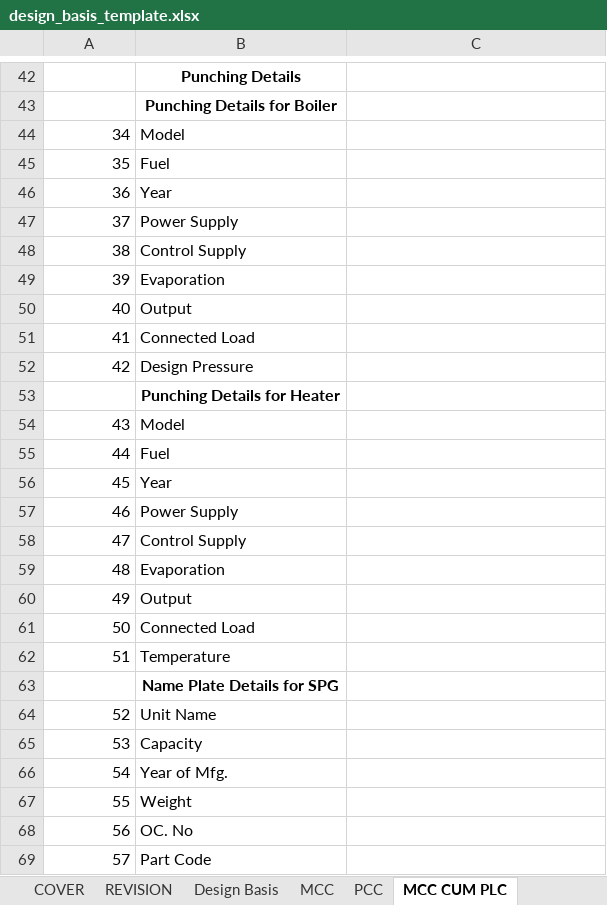
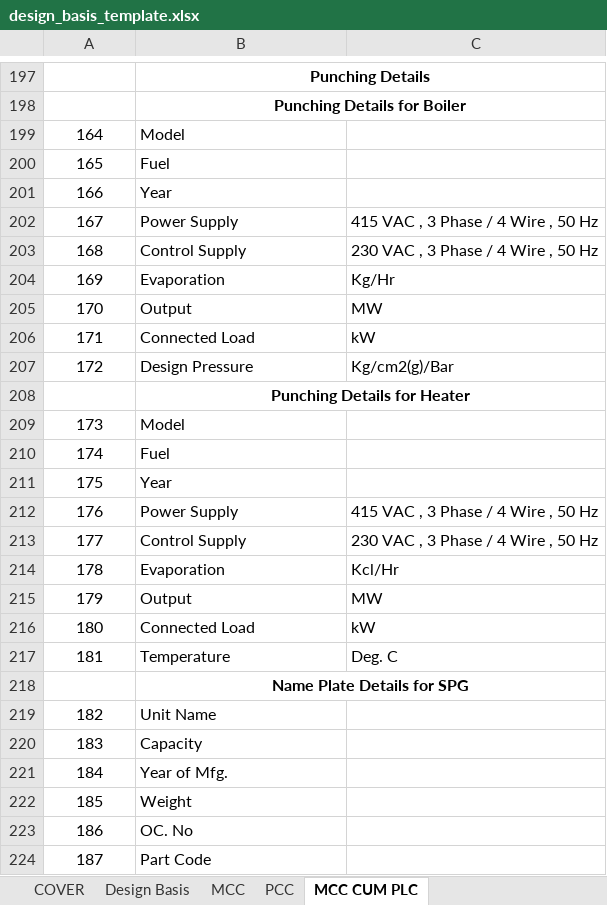
Before and after one commit to inventive-business-solutions/thermax-backend, an Excel workbook: thermax_backend/templates/design_basis_template.xlsx, sheet MCC CUM PLC, drawn as a sheet; only a part is shown, gaps mark what is left out; values as stored, in another font and other column widths than the file's, no borders; addresses are those after the commit; the diff covers the shown part only; the diff names each change by its address in the sheet, - before the commit and + after, or states it on an @@ line.

```diff
--- a/thermax_backend/templates/design_basis_template.xlsx (sheet MCC CUM PLC)
+++ b/thermax_backend/templates/design_basis_template.xlsx (sheet MCC CUM PLC)
-sheet tab: REVISION
@@ column A renumbered between rows 14 and 224 @@
+B197:C197 merged
+B198:C198 merged
-A199:A207 alignment: right
+A199:A207 alignment: center
-C202: (empty)
+C202: 415 VAC , 3 Phase / 4 Wire , 50 Hz
-C203: (empty)
+C203: 230 VAC , 3 Phase / 4 Wire , 50 Hz
-C204: (empty)
+C204: Kg/Hr
-C205: (empty)
+C205: MW
-C206: (empty)
+C206: kW
-C207: (empty)
+C207: Kg/cm2(g)/Bar
+B208:C208 merged
-A209:A217 alignment: right
+A209:A217 alignment: center
-C212: (empty)
+C212: 415 VAC , 3 Phase / 4 Wire , 50 Hz
-C213: (empty)
+C213: 230 VAC , 3 Phase / 4 Wire , 50 Hz
-C214: (empty)
+C214: Kcl/Hr
-C215: (empty)
+C215: MW
-C216: (empty)
+C216: kW
-C217: (empty)
+C217: Deg. C
+B218:C218 merged
-A219:A224 alignment: right
+A219:A224 alignment: center
```
Also changed, not shown: 122 added rows, 51 removed rows, 39 moved rows, 14 edited cells, cell formats and merged cells elsewhere in this sheet, sheet Design Basis, sheet MCC, sheet PCC, sheet COVER, hidden cells, charts or pictures, 3 other files.
